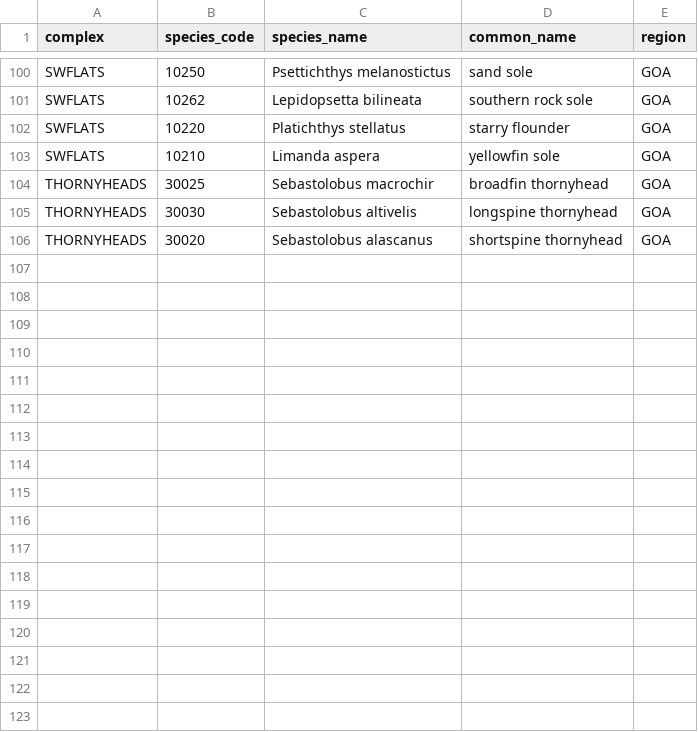
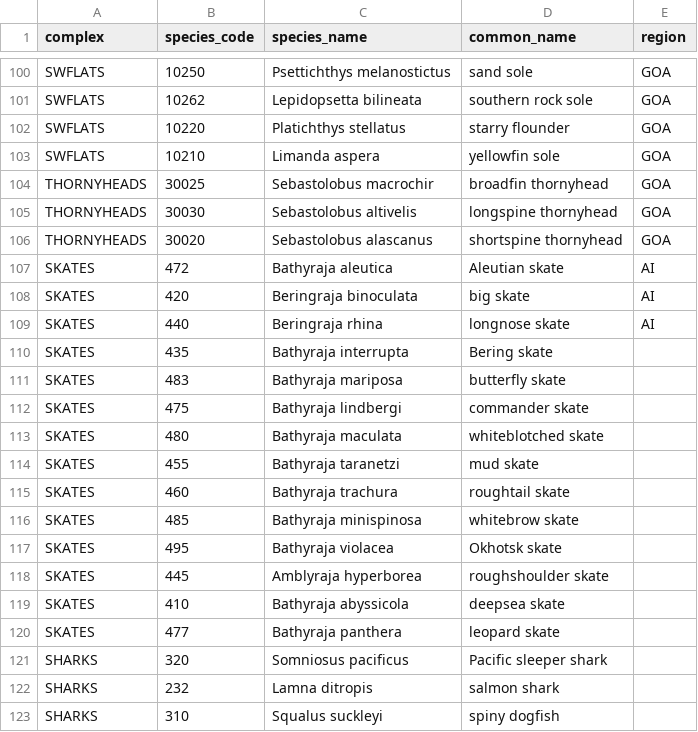
Before and after one commit to MargaretSiple-NOAA/goa-ai-data-reports, a CSV file: data/complex_lookup.csv, drawn as a sheet; only a part is shown, gaps mark what is left out.

Commit message:
add shark and skate complexes to complex_lookup

```diff
--- a/data/complex_lookup.csv
+++ b/data/complex_lookup.csv
@@ -107 +107,18 @@ THORNYHEADS,30030,Sebastolobus altivelis,longspine thornyhead,GOA
 THORNYHEADS,30020,Sebastolobus alascanus,shortspine thornyhead,GOA
+SKATES,472,Bathyraja aleutica,Aleutian skate,AI
+SKATES,420,Beringraja binoculata,big skate,AI
+SKATES,440,Beringraja rhina,longnose skate,AI
+SKATES,435,Bathyraja interrupta,Bering skate,
+SKATES,483,Bathyraja mariposa,butterfly skate,
+SKATES,475,Bathyraja lindbergi,commander skate,
+SKATES,480,Bathyraja maculata,whiteblotched skate,
+SKATES,455,Bathyraja taranetzi,mud skate,
+SKATES,460,Bathyraja trachura,roughtail skate,
+SKATES,485,Bathyraja minispinosa,whitebrow skate,
+SKATES,495,Bathyraja violacea,Okhotsk skate,
+SKATES,445,Amblyraja hyperborea,roughshoulder skate,
+SKATES,410,Bathyraja abyssicola,deepsea skate,
+SKATES,477,Bathyraja panthera,leopard skate,
+SHARKS,320,Somniosus pacificus,Pacific sleeper shark,
+SHARKS,232,Lamna ditropis,salmon shark,
+SHARKS,310,Squalus suckleyi,spiny dogfish,
```
